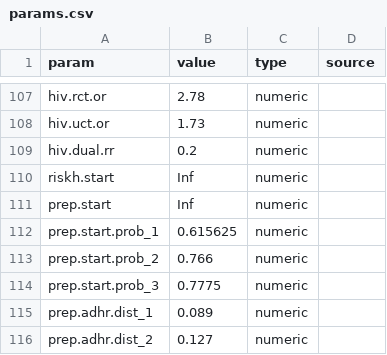
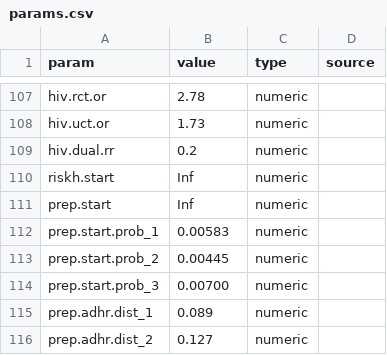
Before and after one commit to EpiModel/PartnerServiceYr3, a CSV file: data/input/params.csv, drawn as a sheet; only a part is shown, gaps mark what is left out.

Commit message:
update params

```diff
--- a/data/input/params.csv
+++ b/data/input/params.csv
@@ -111,5 +111,5 @@ riskh.start,Inf,numeric
 prep.start,Inf,numeric
-prep.start.prob_1,0.615625,numeric
-prep.start.prob_2,0.766,numeric
-prep.start.prob_3,0.7775,numeric
+prep.start.prob_1,0.00583,numeric
+prep.start.prob_2,0.00445,numeric
+prep.start.prob_3,0.00700,numeric
 prep.adhr.dist_1,0.089,numeric
```
Also changed, not shown: 2 other files.
